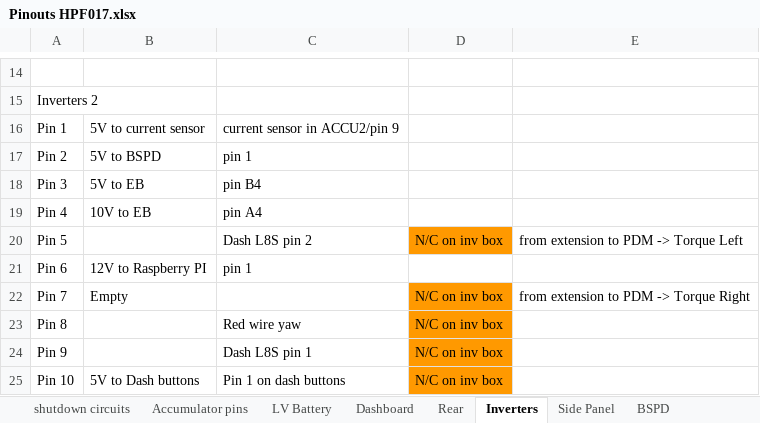
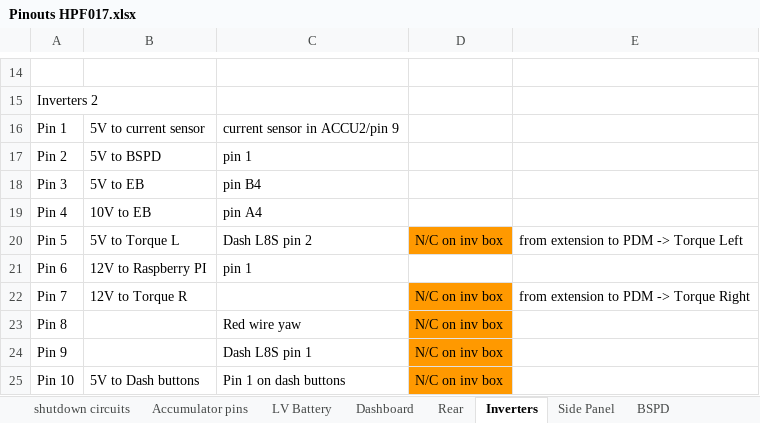
Before and after one commit to MetropoliaMotorsport/STM32ECU, an Excel workbook: Wiring/Pinouts HPF017.xlsx, sheet Inverters, drawn as a sheet; only a part is shown, gaps mark what is left out; values as stored, in another font and other column widths than the file's, no borders; the diff names each change by its address in the sheet, - before the commit and + after, or states it on an @@ line.

```diff
--- a/Wiring/Pinouts HPF017.xlsx (sheet Inverters)
+++ b/Wiring/Pinouts HPF017.xlsx (sheet Inverters)
-B20: (empty)
+B20: 5V to Torque L
-B22: Empty
+B22: 12V to Torque R
```
Also changed, not shown: sheet Elektrobit, 3 other files.
